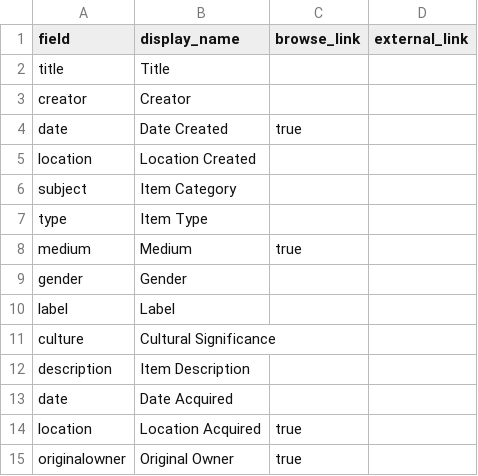
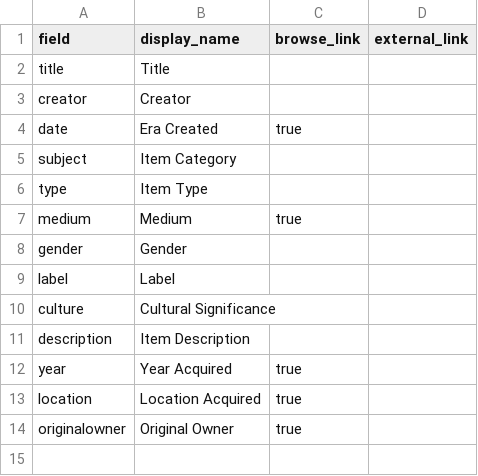
Before and after one commit to jocbarber/swcollection, a CSV file: _data/config-metadata.csv, drawn as a sheet.

Commit message:
Update config-metadata.csv

```diff
--- a/_data/config-metadata.csv
+++ b/_data/config-metadata.csv
@@ -3,4 +3,3 @@ title,Title,,
 creator,Creator,,
-date,Date Created,true,
-location,Location Created,,
+date,Era Created,true,
 subject,Item Category,,
@@ -12,3 +11,3 @@ culture,Cultural Significance,,
 description,Item Description,,
-date,Date Acquired,,
+year,Year Acquired,true,
 location,Location Acquired,true,
```
